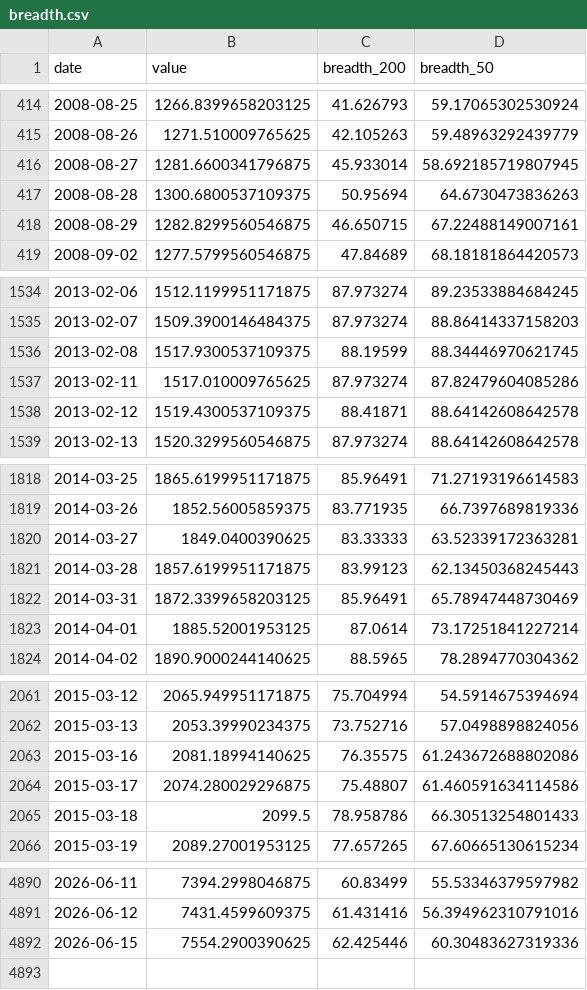
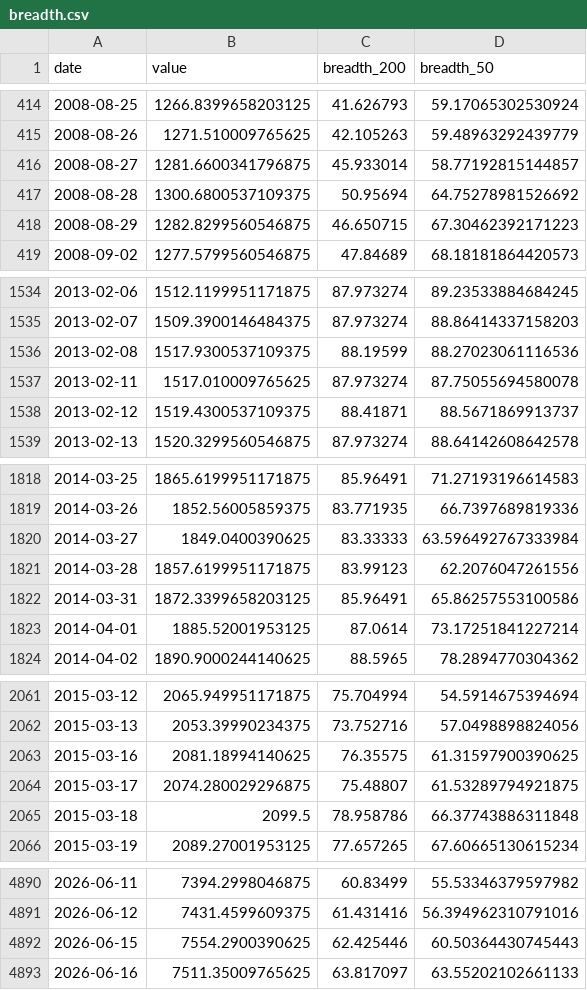
Before and after one commit to BamHIHedgeFundCEO/bamhi-web-2.0, a CSV file: data/breadth.csv, drawn as a sheet; only a part is shown, gaps mark what is left out; the diff covers the shown part only.

```diff
--- a/data/breadth.csv
+++ b/data/breadth.csv
@@ -415,5 +415,5 @@ date,value,breadth_200,breadth_50
 2008-08-26,1271.510009765625,42.105263,59.48963292439779
-2008-08-27,1281.6600341796875,45.933014,58.692185719807945
-2008-08-28,1300.6800537109375,50.95694,64.6730473836263
-2008-08-29,1282.8299560546875,46.650715,67.22488149007161
+2008-08-27,1281.6600341796875,45.933014,58.77192815144857
+2008-08-28,1300.6800537109375,50.95694,64.75278981526692
+2008-08-29,1282.8299560546875,46.650715,67.30462392171223
 2008-09-02,1277.5799560546875,47.84689,68.18181864420573
@@ -1535,5 +1535,5 @@ date,value,breadth_200,breadth_50
 2013-02-07,1509.3900146484375,87.973274,88.86414337158203
-2013-02-08,1517.9300537109375,88.19599,88.34446970621745
-2013-02-11,1517.010009765625,87.973274,87.82479604085286
-2013-02-12,1519.4300537109375,88.41871,88.64142608642578
+2013-02-08,1517.9300537109375,88.19599,88.27023061116536
+2013-02-11,1517.010009765625,87.973274,87.75055694580078
+2013-02-12,1519.4300537109375,88.41871,88.5671869913737
 2013-02-13,1520.3299560546875,87.973274,88.64142608642578
@@ -1819,5 +1819,5 @@ date,value,breadth_200,breadth_50
 2014-03-26,1852.56005859375,83.771935,66.7397689819336
-2014-03-27,1849.0400390625,83.33333,63.52339172363281
-2014-03-28,1857.6199951171875,83.99123,62.13450368245443
-2014-03-31,1872.3399658203125,85.96491,65.78947448730469
+2014-03-27,1849.0400390625,83.33333,63.596492767333984
+2014-03-28,1857.6199951171875,83.99123,62.2076047261556
+2014-03-31,1872.3399658203125,85.96491,65.86257553100586
 2014-04-01,1885.52001953125,87.0614,73.17251841227214
@@ -2062,5 +2062,5 @@ date,value,breadth_200,breadth_50
 2015-03-13,2053.39990234375,73.752716,57.0498898824056
-2015-03-16,2081.18994140625,76.35575,61.243672688802086
-2015-03-17,2074.280029296875,75.48807,61.460591634114586
-2015-03-18,2099.5,78.958786,66.30513254801433
+2015-03-16,2081.18994140625,76.35575,61.31597900390625
+2015-03-17,2074.280029296875,75.48807,61.53289794921875
+2015-03-18,2099.5,78.958786,66.37743886311848
 2015-03-19,2089.27001953125,77.657265,67.60665130615234
@@ -4891,2 +4891,3 @@ date,value,breadth_200,breadth_50
 2026-06-12,7431.4599609375,61.431416,56.394962310791016
-2026-06-15,7554.2900390625,62.425446,60.30483627319336
+2026-06-15,7554.2900390625,62.425446,60.50364430745443
+2026-06-16,7511.35009765625,63.817097,63.55202102661133
```
Also changed, not shown: 15 edited cells elsewhere in this file, data/darkpool_results.csv, data/rates.csv, 42 other files.
